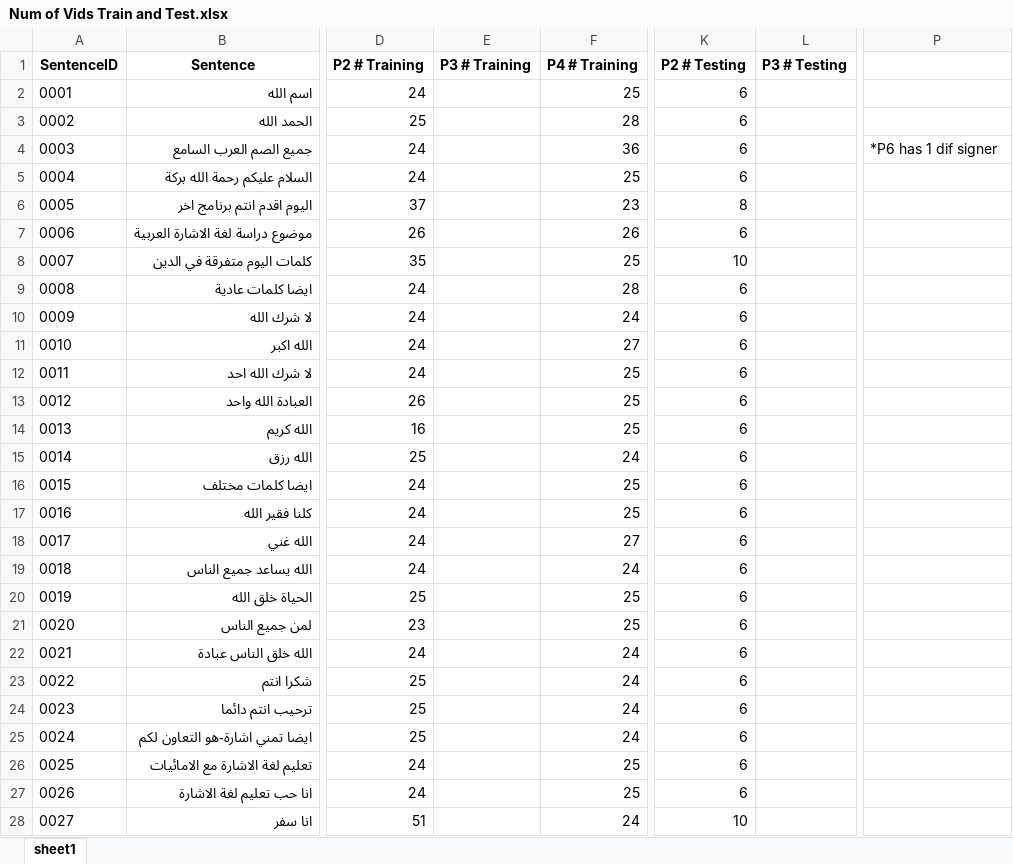
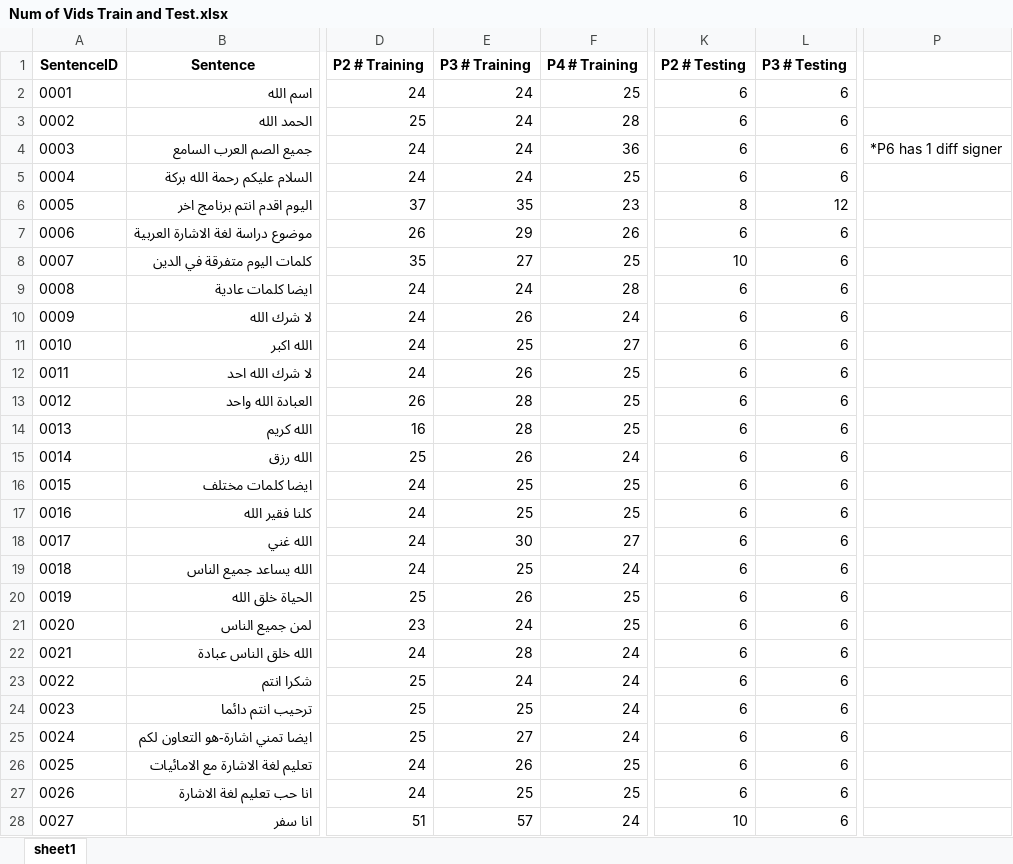
Before and after one commit to lamiselsayed/Senior-Design-Code, an Excel workbook: Dataset Excel Sheets/Num of Vids Train and Test.xlsx, sheet sheet1, drawn as a sheet; only a part is shown, gaps mark what is left out; values as stored, in another font and other column widths than the file's, no borders; conditional formats not drawn; the diff covers the shown part only; the diff names each change by its address in the sheet, - before the commit and + after, or states it on an @@ line.

Commit message:
P3 Training and Testing Added

```diff
--- a/Dataset Excel Sheets/Num of Vids Train and Test.xlsx (sheet sheet1)
+++ b/Dataset Excel Sheets/Num of Vids Train and Test.xlsx (sheet sheet1)
-E2:E5 (P3 # Training): (empty)
+E2:E5 (P3 # Training): 24
-L2:L5 (P3 # Testing): (empty)
+L2:L5 (P3 # Testing): 6
-P4: *P6 has 1 dif signer
+P4: *P6 has 1 diff signer
-E6 (P3 # Training): (empty)
+E6 (P3 # Training): 35
-L6 (P3 # Testing): (empty)
+L6 (P3 # Testing): 12
-E7 (P3 # Training): (empty)
+E7 (P3 # Training): 29
-L7:L28 (P3 # Testing): (empty)
+L7:L28 (P3 # Testing): 6
-E8 (P3 # Training): (empty)
+E8 (P3 # Training): 27
-E9 (P3 # Training): (empty)
+E9 (P3 # Training): 24
-E10 (P3 # Training): (empty)
+E10 (P3 # Training): 26
-E11 (P3 # Training): (empty)
+E11 (P3 # Training): 25
-E12 (P3 # Training): (empty)
+E12 (P3 # Training): 26
-E13:E14 (P3 # Training): (empty)
+E13:E14 (P3 # Training): 28
-E15 (P3 # Training): (empty)
+E15 (P3 # Training): 26
-E16:E17 (P3 # Training): (empty)
+E16:E17 (P3 # Training): 25
-E18 (P3 # Training): (empty)
+E18 (P3 # Training): 30
-E19 (P3 # Training): (empty)
+E19 (P3 # Training): 25
-E20 (P3 # Training): (empty)
+E20 (P3 # Training): 26
-E21 (P3 # Training): (empty)
+E21 (P3 # Training): 24
-E22 (P3 # Training): (empty)
+E22 (P3 # Training): 28
-E23 (P3 # Training): (empty)
+E23 (P3 # Training): 24
-E24 (P3 # Training): (empty)
+E24 (P3 # Training): 25
-E25 (P3 # Training): (empty)
+E25 (P3 # Training): 27
-E26 (P3 # Training): (empty)
+E26 (P3 # Training): 26
-E27 (P3 # Training): (empty)
+E27 (P3 # Training): 25
-E28 (P3 # Training): (empty)
+E28 (P3 # Training): 57
```
Also changed, not shown: 46 edited cells elsewhere in this sheet.
